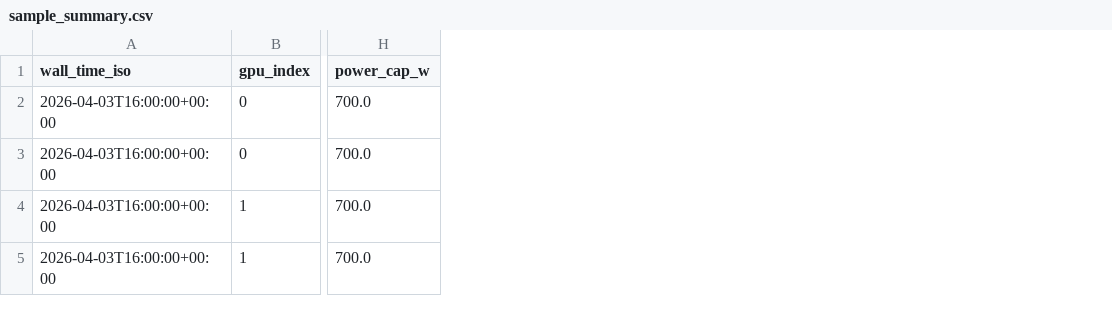
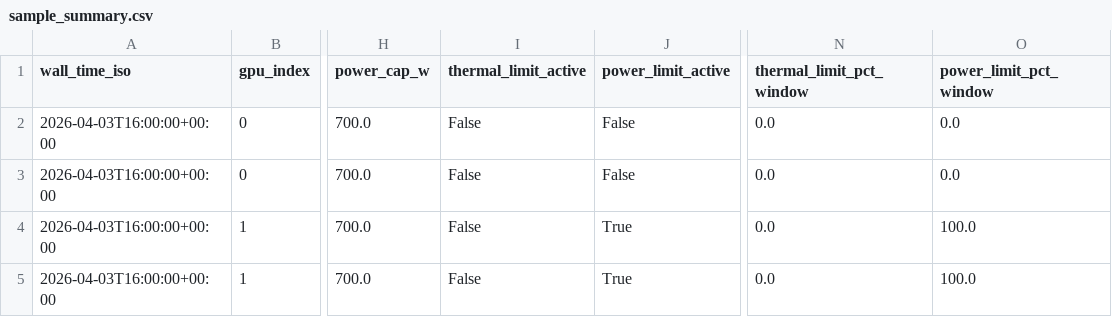
Before and after one commit to manishklach/gpu-low-util-monitor, a CSV file: examples/sample_summary.csv, drawn as a sheet; only a part is shown, gaps mark what is left out; the diff names each change by its address in the sheet, - before the commit and + after, or states it on an @@ line.

Commit message:
Add phase 1 deployment and thermal corroboration

```diff
--- a/examples/sample_summary.csv
+++ b/examples/sample_summary.csv
+column I (thermal_limit_active), rows 2-5: all False
+column J (power_limit_active), rows 2-5: False | False | True | True
+column N (thermal_limit_pct_window), rows 2-5: all 0.0
+column O (power_limit_pct_window), rows 2-5: 0.0 | 0.0 | 100.0 | 100.0
```
Also changed, not shown: 25 other files.
